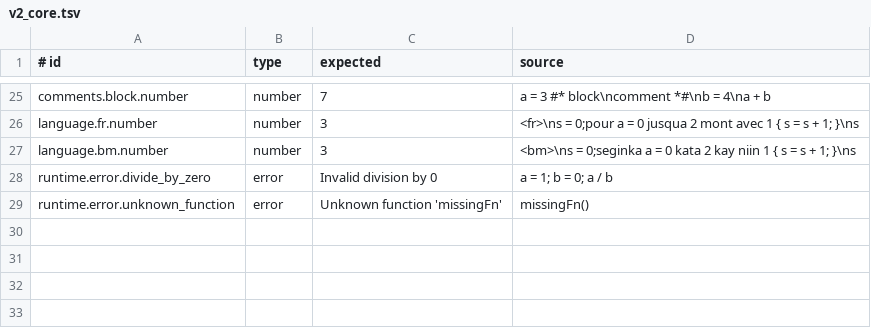
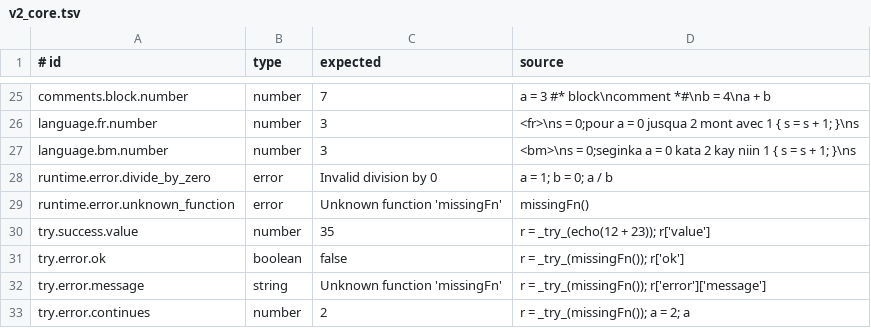
Before and after one commit to molobala/mevento-kt, a TSV file: conformance/v2_core.tsv, drawn as a sheet; only a part is shown, gaps mark what is left out; the diff names each change by its address in the sheet, - before the commit and + after, or states it on an @@ line.

```diff
--- a/conformance/v2_core.tsv
+++ b/conformance/v2_core.tsv
+row 30: try.success.value | number | 35 | r = _try_(echo(12 + 23)); r['value']
+row 31: try.error.ok | boolean | false | r = _try_(missingFn()); r['ok']
+row 32: try.error.message | string | Unknown function 'missingFn' | r = _try_(missingFn()); r['error']['message']
+row 33: try.error.continues | number | 2 | r = _try_(missingFn()); a = 2; a
```
Also changed, not shown: 3 other files.
